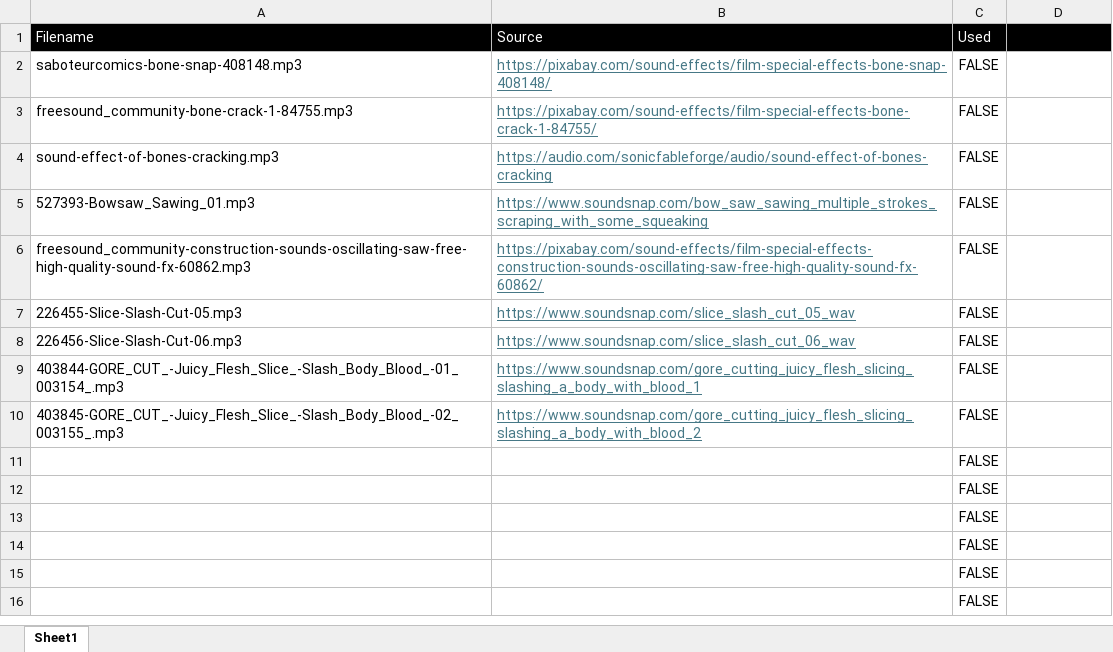
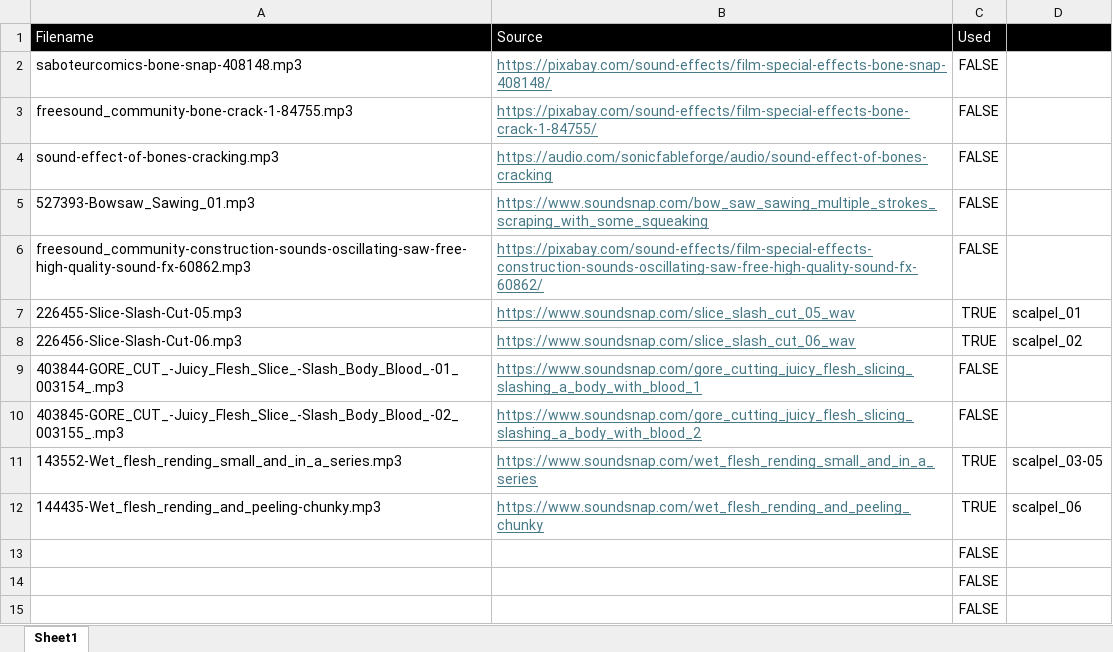
Before and after one commit to MeowWoem/PZMods-TheCoroner, an Excel workbook: src/sounds/sound-effects-credits.xlsx, sheet Sheet1, drawn as a sheet; only a part is shown; the shorter side is filled out with more unchanged rows; values as stored, in another font and other column widths than the file's, no borders; removed rows and columns are numbered as before the commit, all else as after; the diff names each change by its address in the sheet, - before the commit and + after, or states it on an @@ line.

Commit message:
Add autopsy sound effects
Add oscillating saw and scalpel audio with playback and fade handling during autopsies, plus sound assets and updated credits.

```diff
--- a/src/sounds/sound-effects-credits.xlsx (sheet Sheet1)
+++ b/src/sounds/sound-effects-credits.xlsx (sheet Sheet1)
-C7:C8: FALSE
+C7:C8: TRUE
-D7: (empty)
+D7: scalpel_01
-D8: (empty)
+D8: scalpel_02
-row 11:  |  | FALSE
-row 12:  |  | FALSE
+row 11: 143552-Wet_flesh_rending_small_and_in_a_series.mp3 | https://www.soundsnap.com/wet_flesh_rending_small_and_in_a_series | TRUE | scalpel_03-05
+row 12: 144435-Wet_flesh_rending_and_peeling-chunky.mp3 | https://www.soundsnap.com/wet_flesh_rending_and_peeling_chunky | TRUE | scalpel_06
```
Also changed, not shown: 17 other files.
